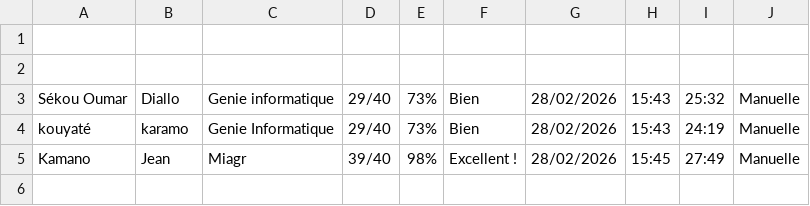
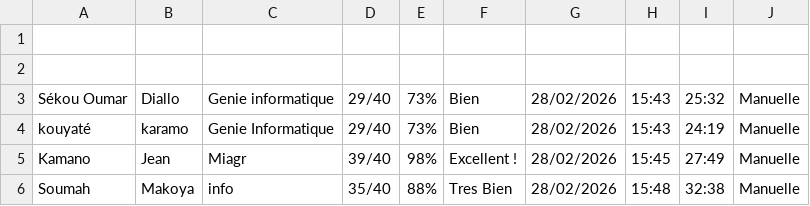
Before and after one commit to karamo-k/qcm-architecture-1tiers, a CSV file: note_L2.csv, drawn as a sheet.

Commit message:
QCM Makoya Soumah 35/40 28/02/2026

```diff
--- a/note_L2.csv
+++ b/note_L2.csv
@@ -5 +5,2 @@ kouyaté;karamo;Genie Informatique;29/40;73%;Bien;28/02/2026;15:43;24:19;Manuell
 Kamano;Jean;Miagr;39/40;98%;Excellent !;28/02/2026;15:45;27:49;Manuelle
+Soumah;Makoya;info;35/40;88%;Tres Bien;28/02/2026;15:48;32:38;Manuelle
```
